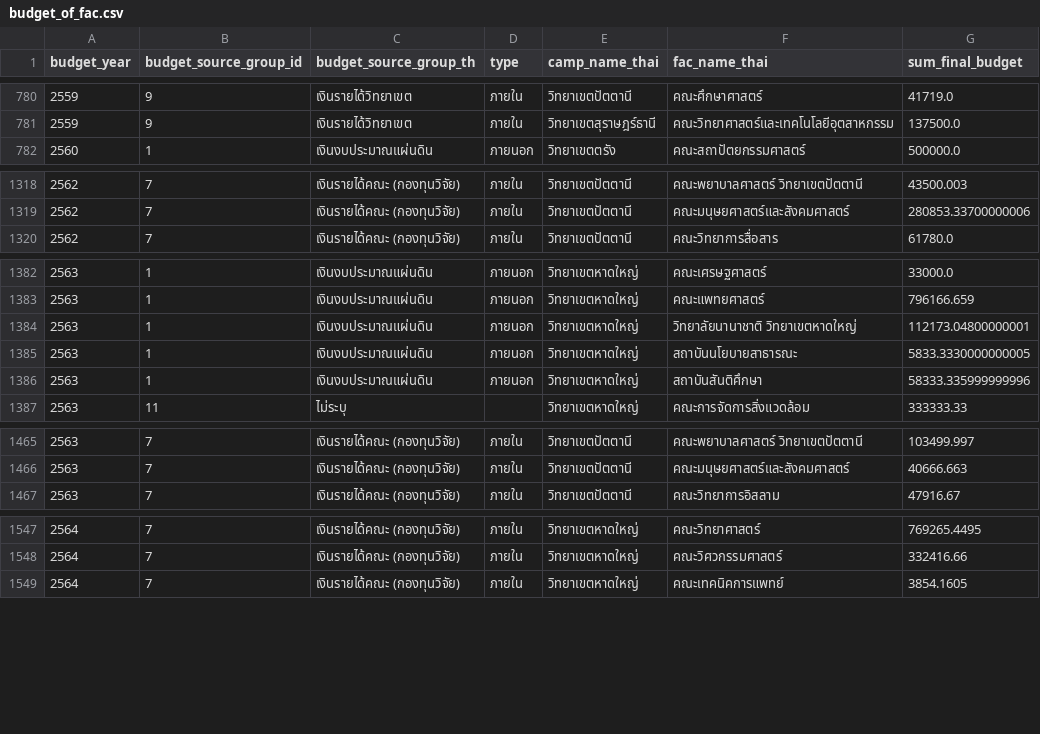
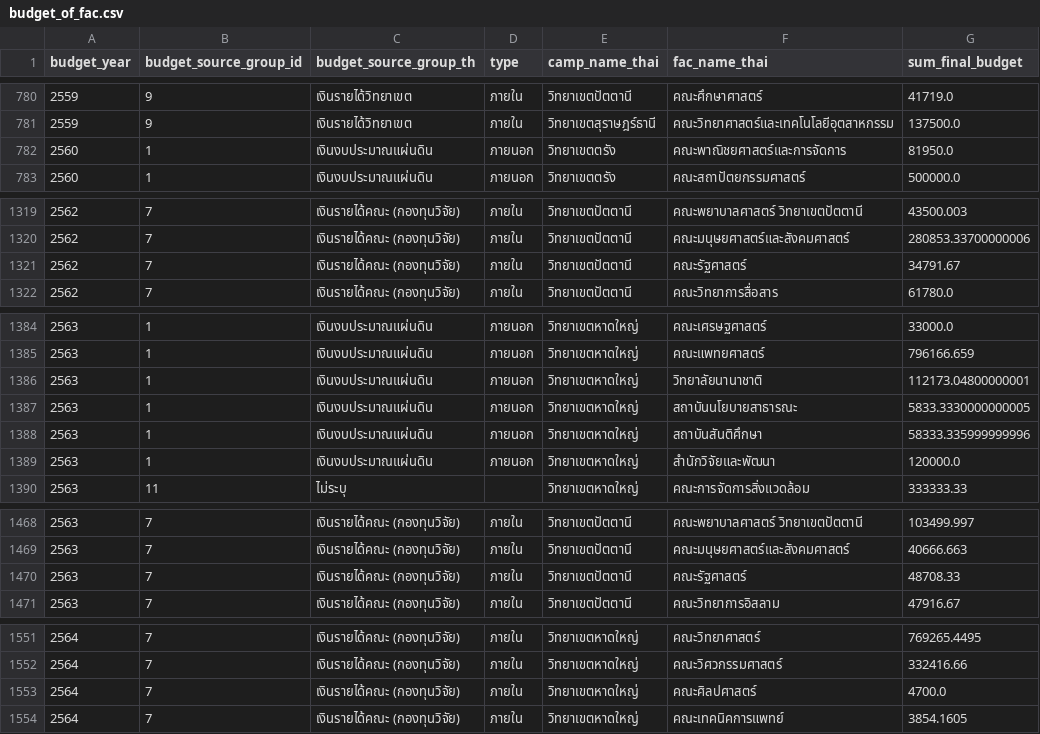
Before and after one commit to kopkiss/mydj1, a CSV file: mydj1/static/csv/budget_of_fac.csv, drawn as a sheet; only a part is shown, gaps mark what is left out; the diff covers the shown part only.

```diff
--- a/mydj1/static/csv/budget_of_fac.csv
+++ b/mydj1/static/csv/budget_of_fac.csv
@@ -781,2 +781,3 @@ budget_year,budget_source_group_id,budget_source_group_th,type,camp_name_thai,fa
 2559,9,เงินรายได้วิทยาเขต,ภายใน,วิทยาเขตสุราษฎร์ธานี,คณะวิทยาศาสตร์และเทคโนโลยีอุตสาหกรรม,137500.0
+2560,1,เงินงบประมาณแผ่นดิน   ,ภายนอก,วิทยาเขตตรัง,คณะพาณิชยศาสตร์และการจัดการ,81950.0
 2560,1,เงินงบประมาณแผ่นดิน   ,ภายนอก,วิทยาเขตตรัง,คณะสถาปัตยกรรมศาสตร์,500000.0
@@ -1319,2 +1320,3 @@ budget_year,budget_source_group_id,budget_source_group_th,type,camp_name_thai,fa
 2562,7,เงินรายได้คณะ (กองทุนวิจัย),ภายใน,วิทยาเขตปัตตานี,คณะมนุษยศาสตร์และสังคมศาสตร์,280853.33700000006
+2562,7,เงินรายได้คณะ (กองทุนวิจัย),ภายใน,วิทยาเขตปัตตานี,คณะรัฐศาสตร์,34791.67
 2562,7,เงินรายได้คณะ (กองทุนวิจัย),ภายใน,วิทยาเขตปัตตานี,คณะวิทยาการสื่อสาร,61780.0
@@ -1383,5 +1385,6 @@ budget_year,budget_source_group_id,budget_source_group_th,type,camp_name_thai,fa
 2563,1,เงินงบประมาณแผ่นดิน   ,ภายนอก,วิทยาเขตหาดใหญ่,คณะแพทยศาสตร์,796166.659
-2563,1,เงินงบประมาณแผ่นดิน   ,ภายนอก,วิทยาเขตหาดใหญ่,วิทยาลัยนานาชาติ วิทยาเขตหาดใหญ่,112173.04800000001
+2563,1,เงินงบประมาณแผ่นดิน   ,ภายนอก,วิทยาเขตหาดใหญ่,วิทยาลัยนานาชาติ,112173.04800000001
 2563,1,เงินงบประมาณแผ่นดิน   ,ภายนอก,วิทยาเขตหาดใหญ่,สถาบันนโยบายสาธารณะ,5833.3330000000005
 2563,1,เงินงบประมาณแผ่นดิน   ,ภายนอก,วิทยาเขตหาดใหญ่,สถาบันสันติศึกษา,58333.335999999996
+2563,1,เงินงบประมาณแผ่นดิน   ,ภายนอก,วิทยาเขตหาดใหญ่,สำนักวิจัยและพัฒนา,120000.0
 2563,11,ไม่ระบุ,,วิทยาเขตหาดใหญ่,คณะการจัดการสิ่งแวดล้อม,333333.33
@@ -1466,2 +1469,3 @@ budget_year,budget_source_group_id,budget_source_group_th,type,camp_name_thai,fa
 2563,7,เงินรายได้คณะ (กองทุนวิจัย),ภายใน,วิทยาเขตปัตตานี,คณะมนุษยศาสตร์และสังคมศาสตร์,40666.663
+2563,7,เงินรายได้คณะ (กองทุนวิจัย),ภายใน,วิทยาเขตปัตตานี,คณะรัฐศาสตร์,48708.33
 2563,7,เงินรายได้คณะ (กองทุนวิจัย),ภายใน,วิทยาเขตปัตตานี,คณะวิทยาการอิสลาม,47916.67
@@ -1548,2 +1552,3 @@ budget_year,budget_source_group_id,budget_source_group_th,type,camp_name_thai,fa
 2564,7,เงินรายได้คณะ (กองทุนวิจัย),ภายใน,วิทยาเขตหาดใหญ่,คณะวิศวกรรมศาสตร์,332416.66
+2564,7,เงินรายได้คณะ (กองทุนวิจัย),ภายใน,วิทยาเขตหาดใหญ่,คณะศิลปศาสตร์,4700.0
 2564,7,เงินรายได้คณะ (กองทุนวิจัย),ภายใน,วิทยาเขตหาดใหญ่,คณะเทคนิคการแพทย์,3854.1605
```
Also changed, not shown: 133 edited cells elsewhere in this file, mydj1/static/csv/12types_of_budget.csv, mydj1/static/csv/ranking_isi.csv, 27 other files.
